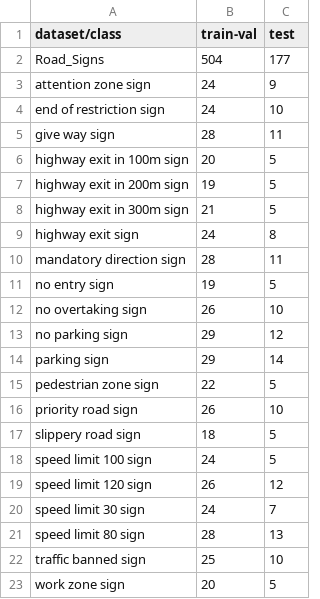
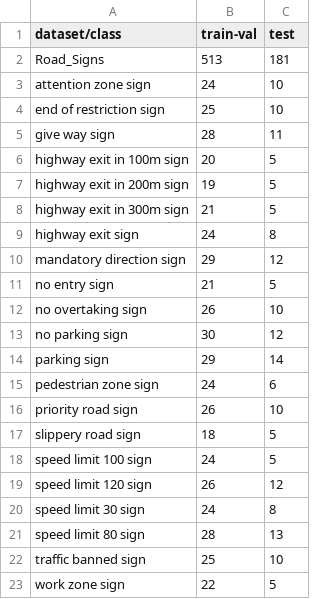
Before and after one commit to Tobi-Tob/CustomDatasets, a CSV file: Road_Signs_info.csv, drawn as a sheet.

```diff
--- a/Road_Signs_info.csv
+++ b/Road_Signs_info.csv
@@ -1,5 +1,5 @@
 dataset/class,train-val,test
-Road_Signs,504,177
-attention zone sign,24,9
-end of restriction sign,24,10
+Road_Signs,513,181
+attention zone sign,24,10
+end of restriction sign,25,10
 give way sign,28,11
@@ -9,8 +9,8 @@ highway exit in 300m sign,21,5
 highway exit sign,24,8
-mandatory direction sign,28,11
-no entry sign,19,5
+mandatory direction sign,29,12
+no entry sign,21,5
 no overtaking sign,26,10
-no parking sign,29,12
+no parking sign,30,12
 parking sign,29,14
-pedestrian zone sign,22,5
+pedestrian zone sign,24,6
 priority road sign,26,10
@@ -19,5 +19,5 @@ speed limit 100 sign,24,5
 speed limit 120 sign,26,12
-speed limit 30 sign,24,7
+speed limit 30 sign,24,8
 speed limit 80 sign,28,13
 traffic banned sign,25,10
-work zone sign,20,5
+work zone sign,22,5
```
Also changed, not shown: Common_Objects_info.csv, 16 other files.
